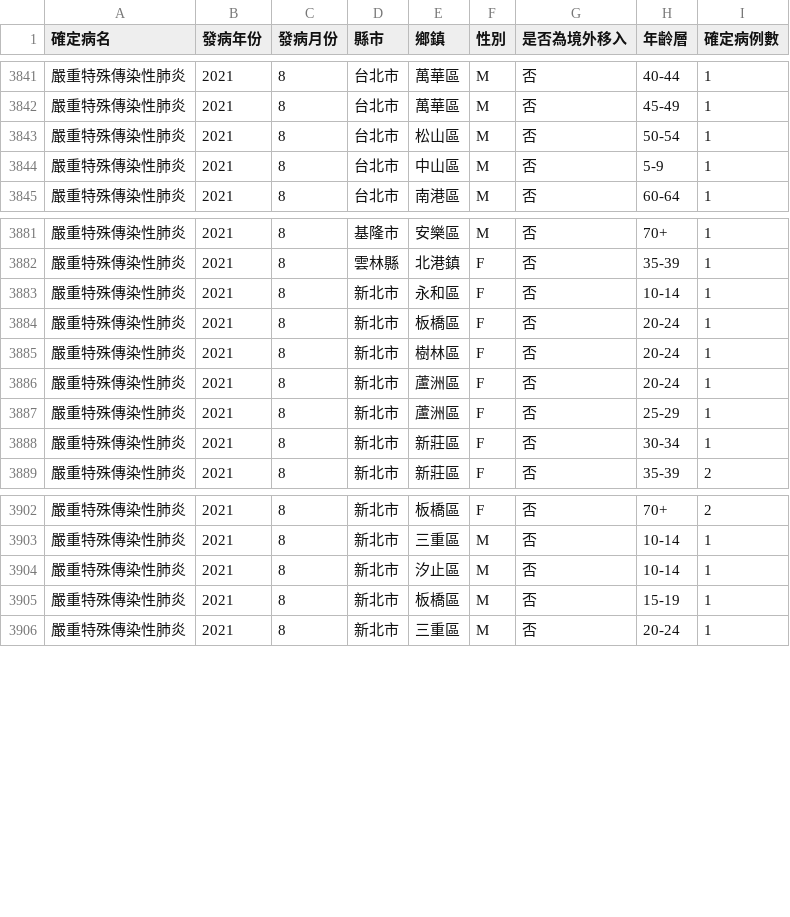
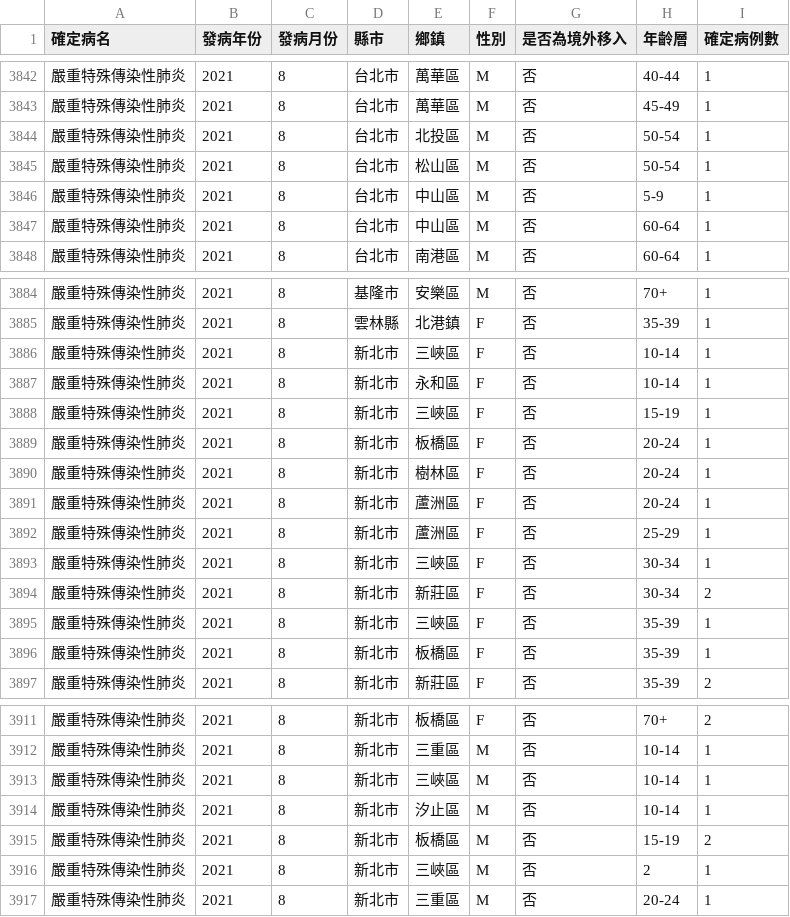
Before and after one commit to jf0510/nidss.cdc.gov.tw, a CSV file: data/covid19_tw_age_gender__month.csv, drawn as a sheet; only a part is shown, gaps mark what is left out; the diff covers the shown part only.

```diff
--- a/data/covid19_tw_age_gender__month.csv
+++ b/data/covid19_tw_age_gender__month.csv
@@ -3842,4 +3843,6 @@
 嚴重特殊傳染性肺炎,2021,8,台北市,萬華區,M,否,45-49,1
+嚴重特殊傳染性肺炎,2021,8,台北市,北投區,M,否,50-54,1
 嚴重特殊傳染性肺炎,2021,8,台北市,松山區,M,否,50-54,1
 嚴重特殊傳染性肺炎,2021,8,台北市,中山區,M,否,5-9,1
+嚴重特殊傳染性肺炎,2021,8,台北市,中山區,M,否,60-64,1
 嚴重特殊傳染性肺炎,2021,8,台北市,南港區,M,否,60-64,1
@@ -3882,3 +3885,5 @@
 嚴重特殊傳染性肺炎,2021,8,雲林縣,北港鎮,F,否,35-39,1
+嚴重特殊傳染性肺炎,2021,8,新北市,三峽區,F,否,10-14,1
 嚴重特殊傳染性肺炎,2021,8,新北市,永和區,F,否,10-14,1
+嚴重特殊傳染性肺炎,2021,8,新北市,三峽區,F,否,15-19,1
 嚴重特殊傳染性肺炎,2021,8,新北市,板橋區,F,否,20-24,1
@@ -3887,3 +3892,6 @@
 嚴重特殊傳染性肺炎,2021,8,新北市,蘆洲區,F,否,25-29,1
-嚴重特殊傳染性肺炎,2021,8,新北市,新莊區,F,否,30-34,1
+嚴重特殊傳染性肺炎,2021,8,新北市,三峽區,F,否,30-34,1
+嚴重特殊傳染性肺炎,2021,8,新北市,新莊區,F,否,30-34,2
+嚴重特殊傳染性肺炎,2021,8,新北市,三峽區,F,否,35-39,1
+嚴重特殊傳染性肺炎,2021,8,新北市,板橋區,F,否,35-39,1
 嚴重特殊傳染性肺炎,2021,8,新北市,新莊區,F,否,35-39,2
@@ -3903,4 +3912,6 @@
 嚴重特殊傳染性肺炎,2021,8,新北市,三重區,M,否,10-14,1
+嚴重特殊傳染性肺炎,2021,8,新北市,三峽區,M,否,10-14,1
 嚴重特殊傳染性肺炎,2021,8,新北市,汐止區,M,否,10-14,1
-嚴重特殊傳染性肺炎,2021,8,新北市,板橋區,M,否,15-19,1
+嚴重特殊傳染性肺炎,2021,8,新北市,板橋區,M,否,15-19,2
+嚴重特殊傳染性肺炎,2021,8,新北市,三峽區,M,否,2,1
 嚴重特殊傳染性肺炎,2021,8,新北市,三重區,M,否,20-24,1
```
Also changed, not shown: 6 added rows and 11 edited cells elsewhere in this file, 1 other file.
